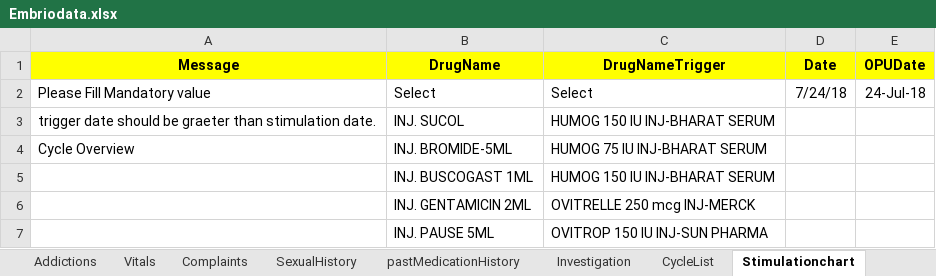
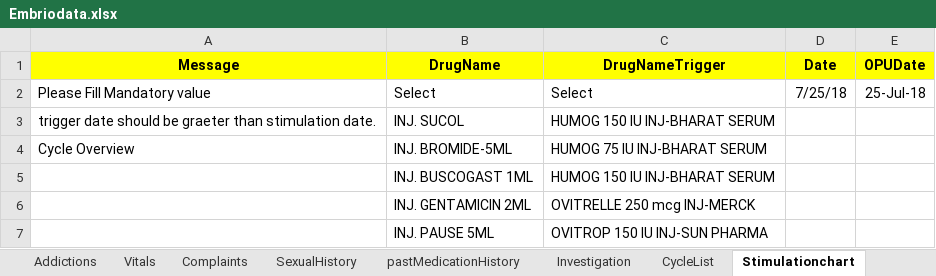
Before and after one commit to meetparag81/IVFEMrio, an Excel workbook: src/main/java/com_Embrio_TestData/Embriodata.xlsx, sheet Stimulationchart, drawn as a sheet; only a part is shown; values as stored, in another font and other column widths than the file's, no borders; conditional formats not drawn; the diff names each change by its address in the sheet, - before the commit and + after, or states it on an @@ line.

```diff
--- a/src/main/java/com_Embrio_TestData/Embriodata.xlsx (sheet Stimulationchart)
+++ b/src/main/java/com_Embrio_TestData/Embriodata.xlsx (sheet Stimulationchart)
-D2 (Date): 7/24/18
+D2 (Date): 7/25/18
-E2 (OPUDate): 24-Jul-18
+E2 (OPUDate): 25-Jul-18
```
Also changed, not shown: sheet CycleList, other sheet tabs, 14 other files.
